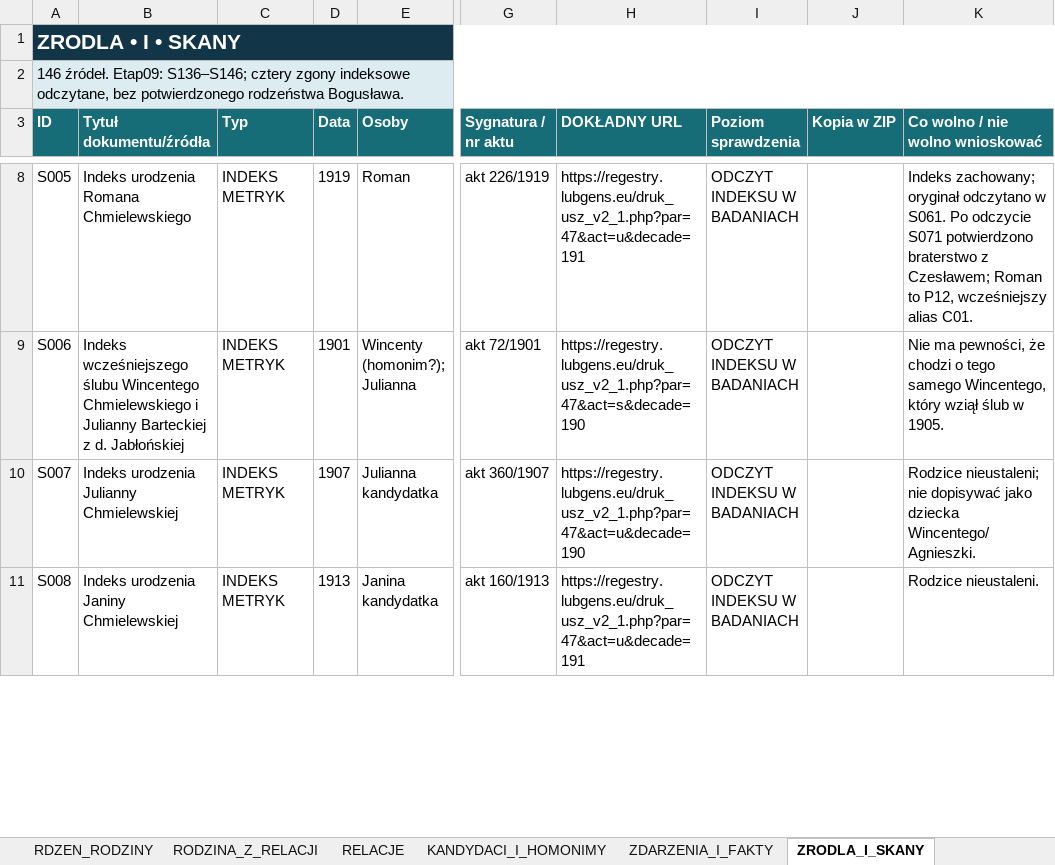
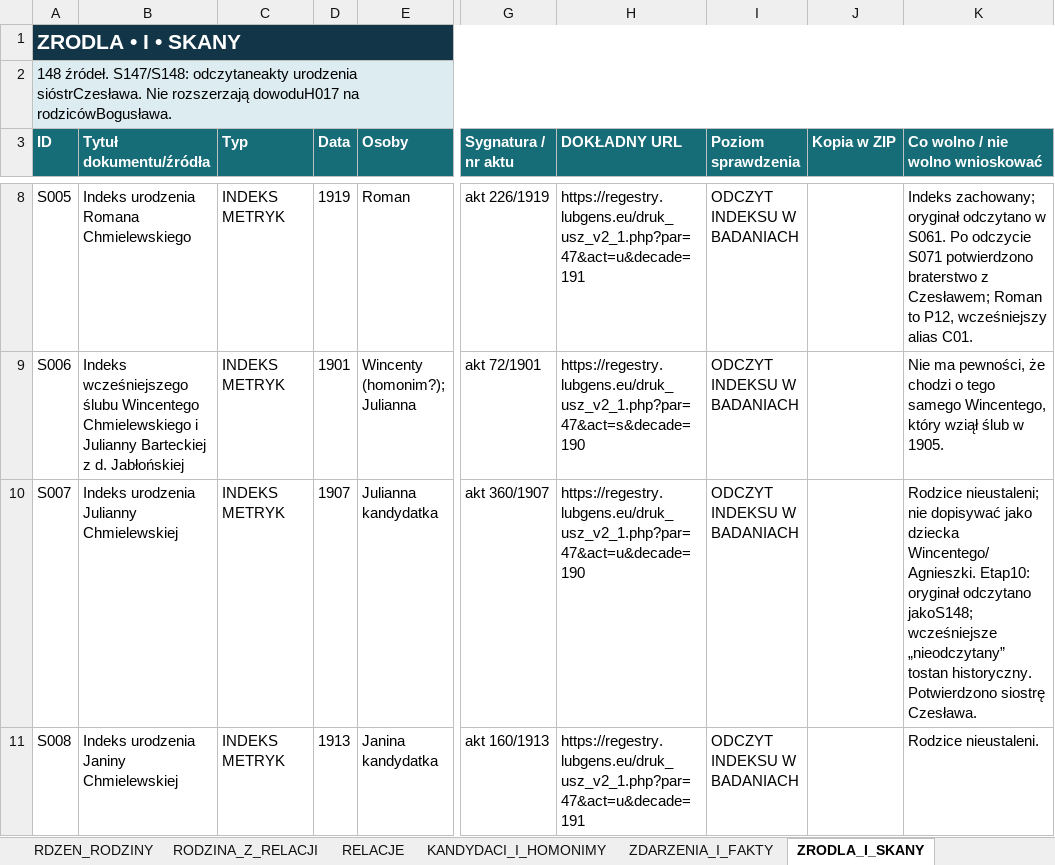
Before and after one commit to maciekkoz-PL/drzewo-genealogiczne, an Excel workbook: Marysia_KOMPLET_BAZA_2026-11-05.xlsx, sheet ZRODLA_I_SKANY, drawn as a sheet; only a part is shown, gaps mark what is left out; values as stored, in another font and other column widths than the file's, no borders; table styles not drawn; the diff covers the shown part only; the diff names each change by its address in the sheet, - before the commit and + after, or states it on an @@ line.

Commit message:
Potwierdź metrykami Sabinę i Juliannę jako siostry Czesława

```diff
--- a/Marysia_KOMPLET_BAZA_2026-11-05.xlsx (sheet ZRODLA_I_SKANY)
+++ b/Marysia_KOMPLET_BAZA_2026-11-05.xlsx (sheet ZRODLA_I_SKANY)
-A2 (ID): 146 źródeł. Etap09: S136–S146; cztery zgony indeksowe odczytane, bez potwierdzonego rodzeństwa Bogusława.
+A2 (ID): 148 źródeł. S147/S148: odczytaneakty urodzenia sióstrCzesława. Nie rozszerzają dowoduH017 na rodzicówBogusława.
-K10 (Co wolno / nie wolno wnioskować): …dziecka Wincentego/Agnieszki.
+K10 (Co wolno / nie wolno wnioskować): …dziecka Wincentego/Agnieszki. Etap10: oryginał odczytano jakoS148; wcześniejsze „nieodczytany” tostan historyczny. Potwierdzono siostrę Czesława.
```
Also changed, not shown: 2 added rows and 2 edited cells elsewhere in this sheet, sheet RELACJE, sheet RDZEN_RODZINY, sheet ZDARZENIA_I_FAKTY, sheet PLIKI_DOWODOWE, sheet DZIENNIK_KWEREND, sheet KANDYDACI_I_HOMONIMY, 5 more sheets, 56 other files.
